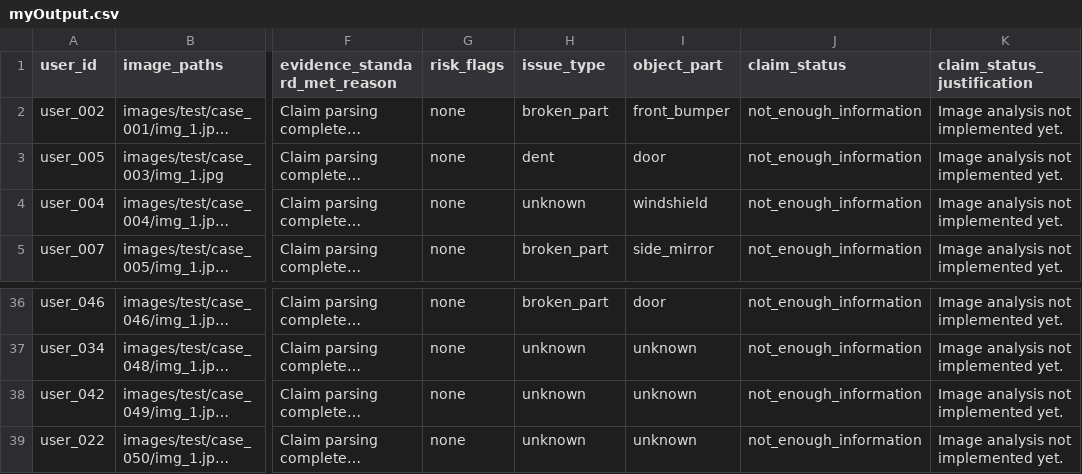
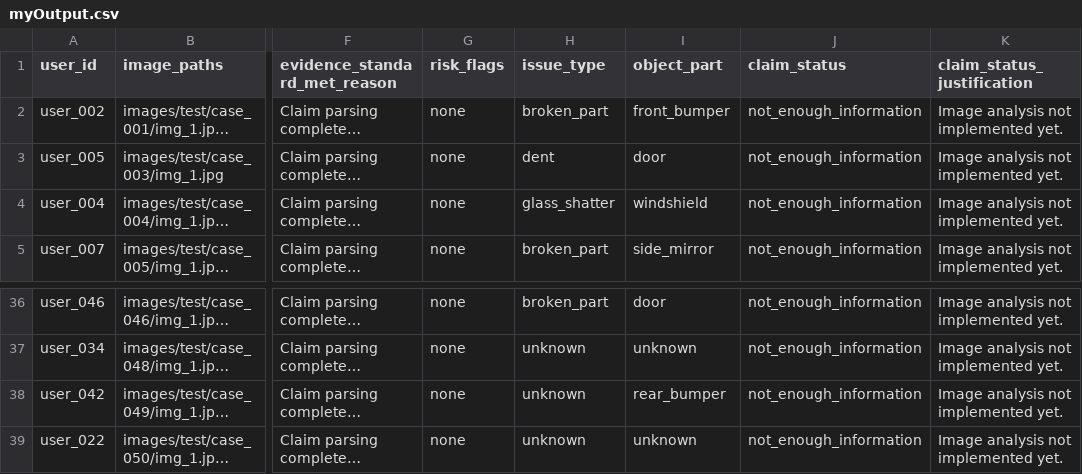
Before and after one commit to Dragodec/OrchestrateHackerRankJune, a CSV file: dataset/myOutput.csv, drawn as a sheet; only a part is shown, gaps mark what is left out; long unchanged cells end in …; the diff names each change by its address in the sheet, - before the commit and + after, or states it on an @@ line.

Commit message:
Gemini Claim Parser done

```diff
--- a/dataset/myOutput.csv
+++ b/dataset/myOutput.csv
-H4 (issue_type): unknown
+H4 (issue_type): glass_shatter
-I38 (object_part): unknown
+I38 (object_part): rear_bumper
```
Also changed, not shown: 9 other files.
